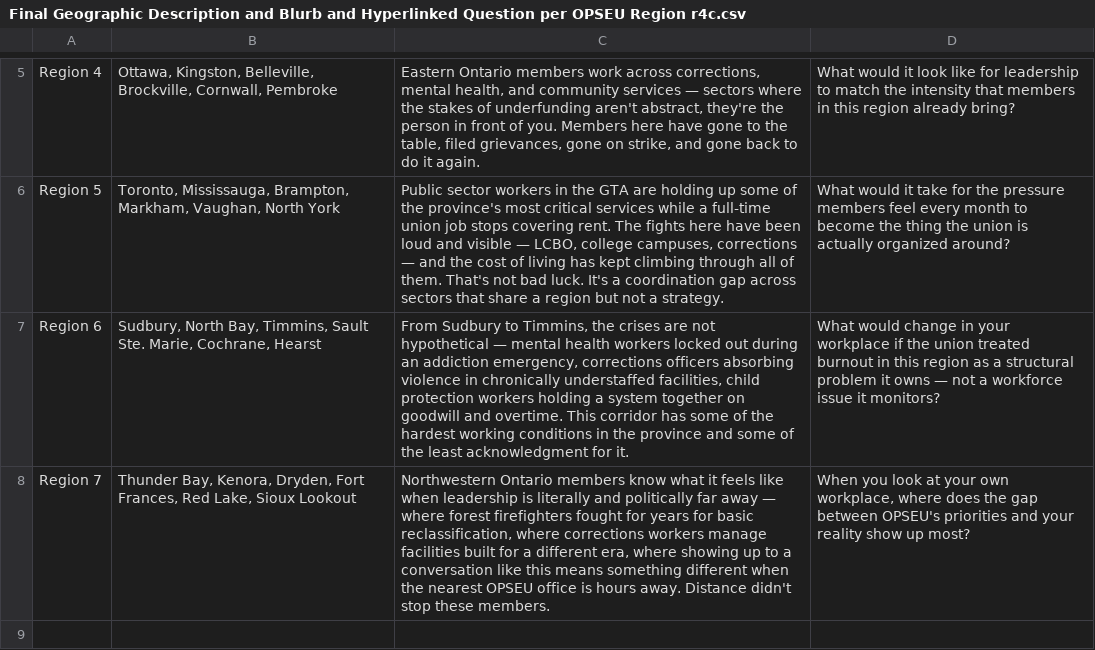
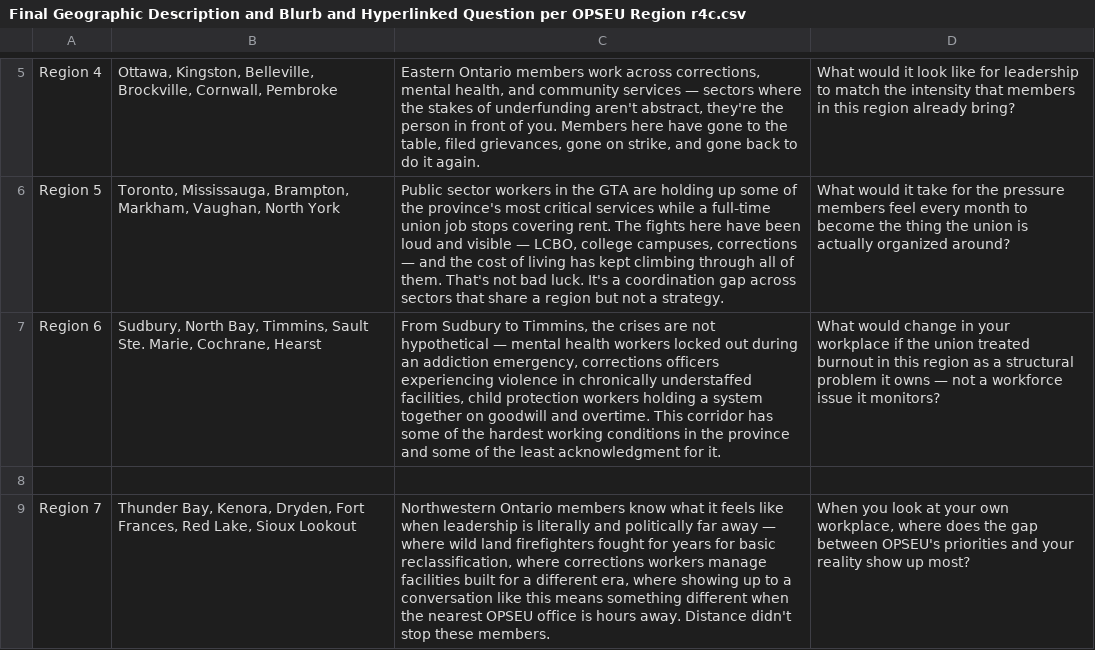
Before and after one commit to oncanadaproject/ram4change, a CSV file: Final Geographic Description and Blurb and Hyperlinked Question per OPSEU Region r4c.csv, drawn as a sheet; only a part is shown, gaps mark what is left out; addresses are those after the commit; the diff names each change by its address in the sheet, - before the commit and + after, or states it on an @@ line.

Commit message:
Update Final Geographic Description and Blurb and Hyperlinked Question per OPSEU Region r4c.csv

```diff
--- a/Final Geographic Description and Blurb and Hyperlinked Question per OPSEU Region r4c.csv
+++ b/Final Geographic Description and Blurb and Hyperlinked Question per OPSEU Region r4c.csv
-C7: …corrections officers absorbing violence in…
+C7: …corrections officers experiencing violence in…
+row 8: (empty)
-C9: …— where forest firefighters fought…
+C9: …— where wild land firefighters fought…
```
